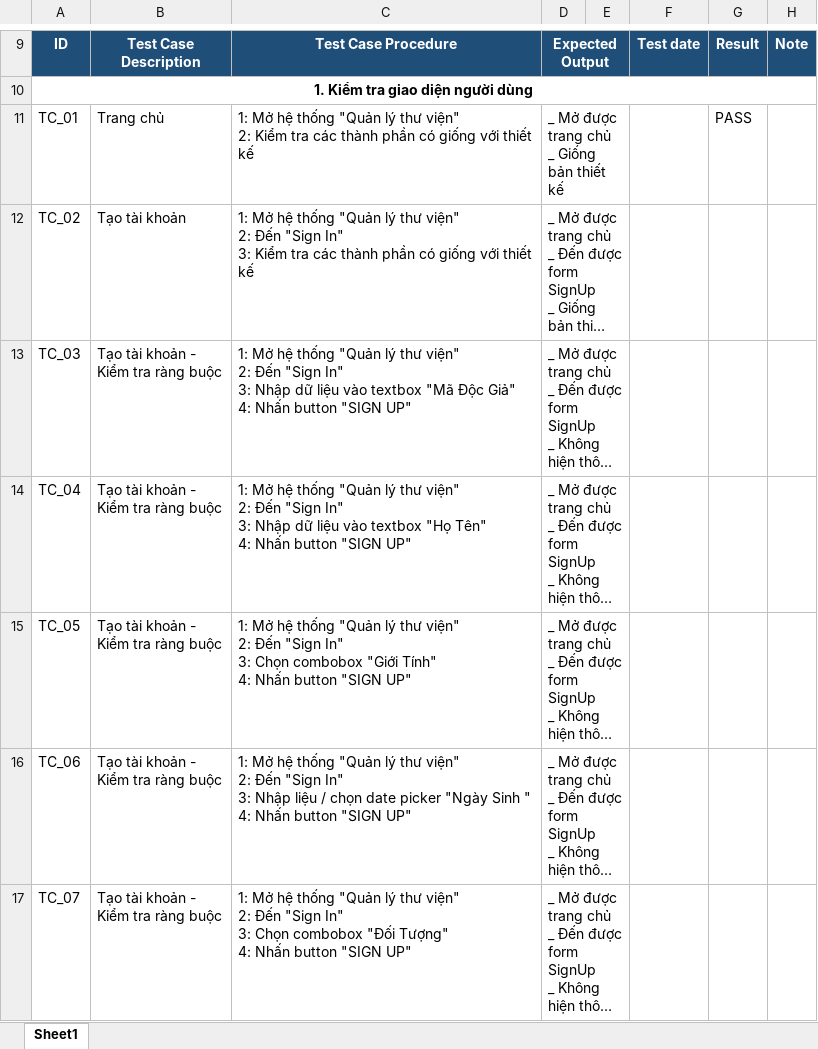
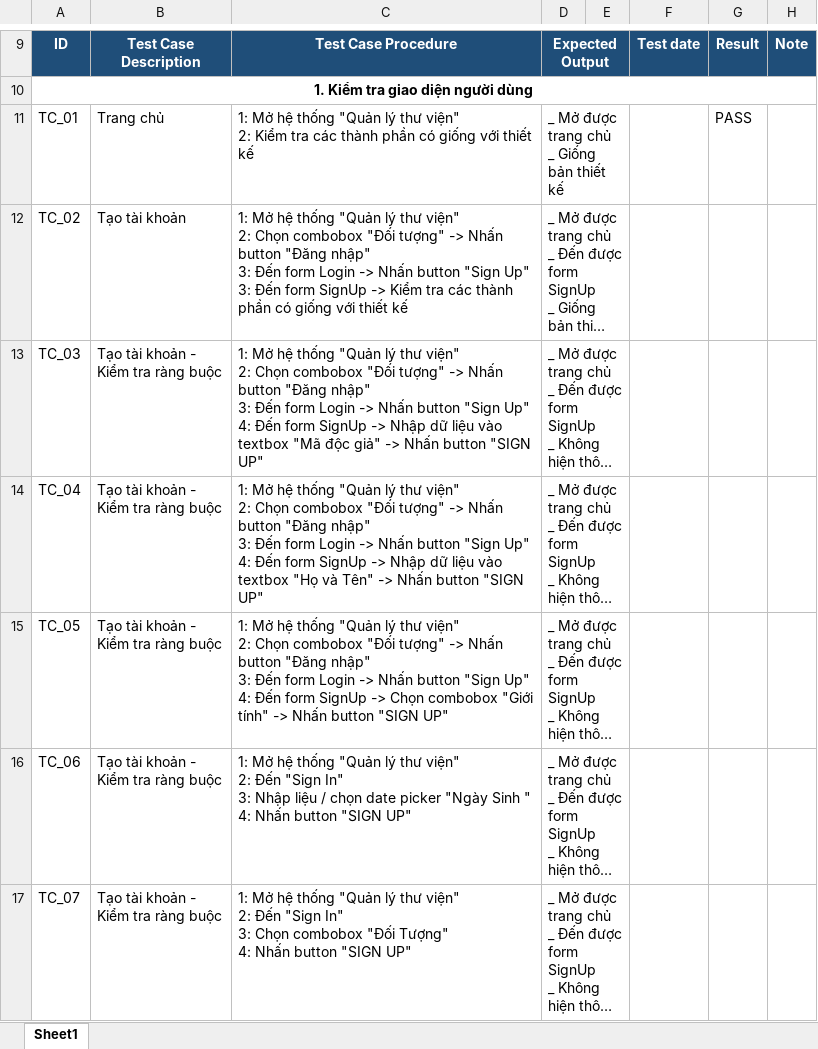
Before and after one commit to DanteTran1710/LibraryManagementProject, an Excel workbook: Test Case/TestCase_LibraryManagementProject.xlsx, sheet Sheet1, drawn as a sheet; only a part is shown, gaps mark what is left out; long unchanged cells end in …; values as stored, in another font and other column widths than the file's, no borders; ↵ is a line break in a cell; the diff names each change by its address in the sheet, - before the commit and + after, or states it on an @@ line.

Commit message:
Cap nhat test case

```diff
--- a/Test Case/TestCase_LibraryManagementProject.xlsx (sheet Sheet1)
+++ b/Test Case/TestCase_LibraryManagementProject.xlsx (sheet Sheet1)
-C12: …viện" ↵ 2: Đến "Sign In" ↵ 3: Kiểm tra…
+C12: …viện" ↵ 2: Chọn combobox "Đối tượng" -> Nhấn button "Đăng nhập" ↵ 3: Đến form Login -> Nhấn button "Sign Up" ↵ 3: Đến form SignUp -> Kiểm tra…
-C13: …viện" ↵ 2: Đến "Sign In" ↵ 3: Nhập dữ liệu vào textbox "Mã Độc Giả" ↵ 4: Nhấn button…
+C13: …viện" ↵ 2: Chọn combobox "Đối tượng" -> Nhấn button "Đăng nhập" ↵ 3: Đến form Login -> Nhấn button "Sign Up" ↵ 4: Đến form SignUp -> Nhập dữ liệu vào textbox "Mã độc giả" -> Nhấn button…
-C14: …viện" ↵ 2: Đến "Sign In" ↵ 3: Nhập dữ liệu vào textbox "Họ Tên" ↵ 4: Nhấn button…
+C14: …viện" ↵ 2: Chọn combobox "Đối tượng" -> Nhấn button "Đăng nhập" ↵ 3: Đến form Login -> Nhấn button "Sign Up" ↵ 4: Đến form SignUp -> Nhập dữ liệu vào textbox "Họ và Tên" -> Nhấn button…
-C15: …viện" ↵ 2: Đến "Sign In" ↵ 3: Chọn combobox "Giới Tính" ↵ 4: Nhấn button…
+C15: …viện" ↵ 2: Chọn combobox "Đối tượng" -> Nhấn button "Đăng nhập" ↵ 3: Đến form Login -> Nhấn button "Sign Up" ↵ 4: Đến form SignUp -> Chọn combobox "Giới tính" -> Nhấn button…
```
